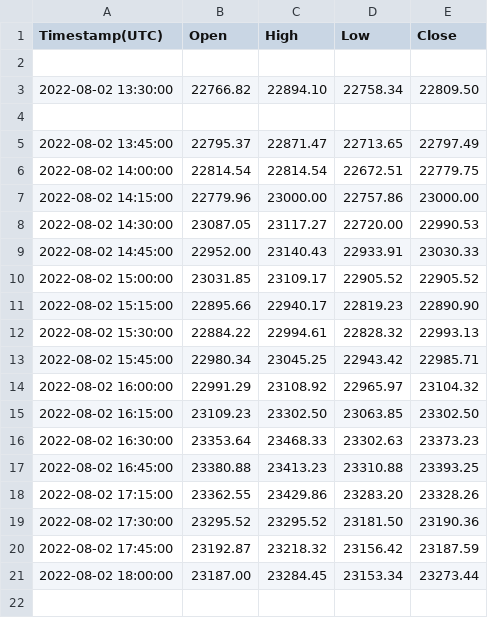
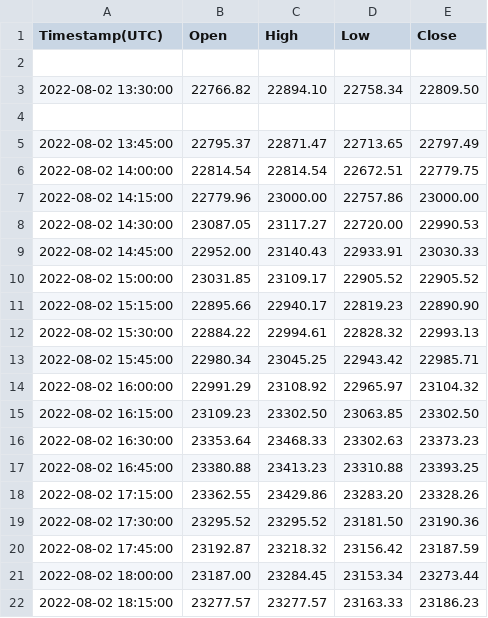
Before and after one commit to RishabhKumarRK/Dataset, a CSV file: bitcoin15m.csv, drawn as a sheet; the diff names each change by its address in the sheet, - before the commit and + after, or states it on an @@ line.

Commit message:
testing file update

```diff
--- a/bitcoin15m.csv
+++ b/bitcoin15m.csv
+row 22: 2022-08-02 18:15:00 | 23277.57 | 23277.57 | 23163.33 | 23186.23
```
